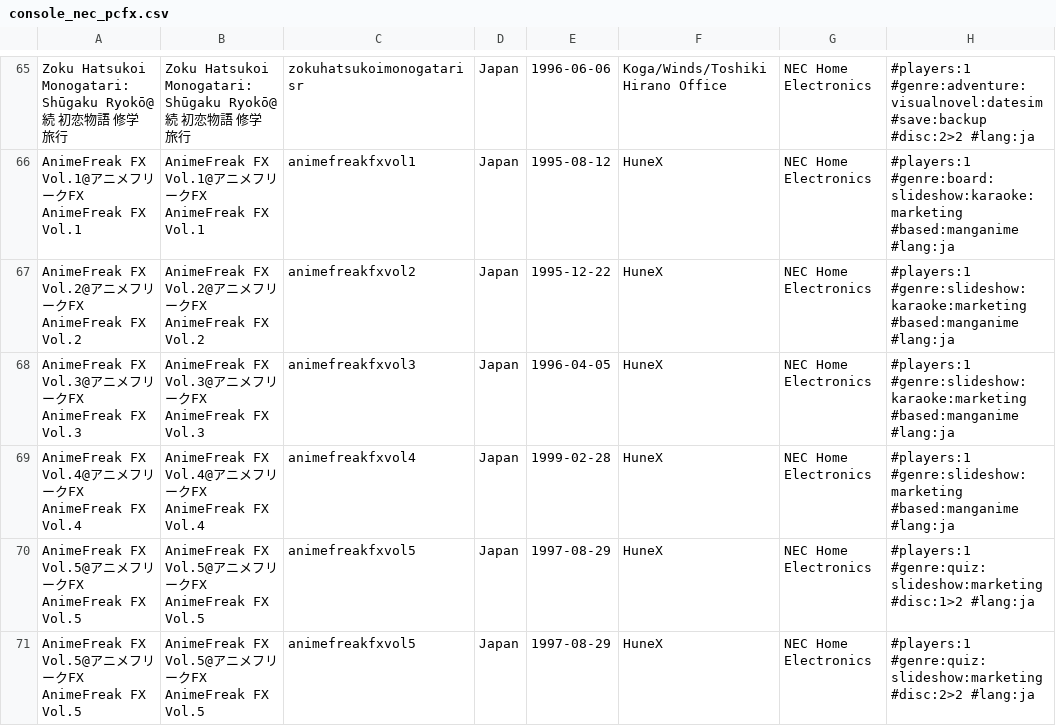
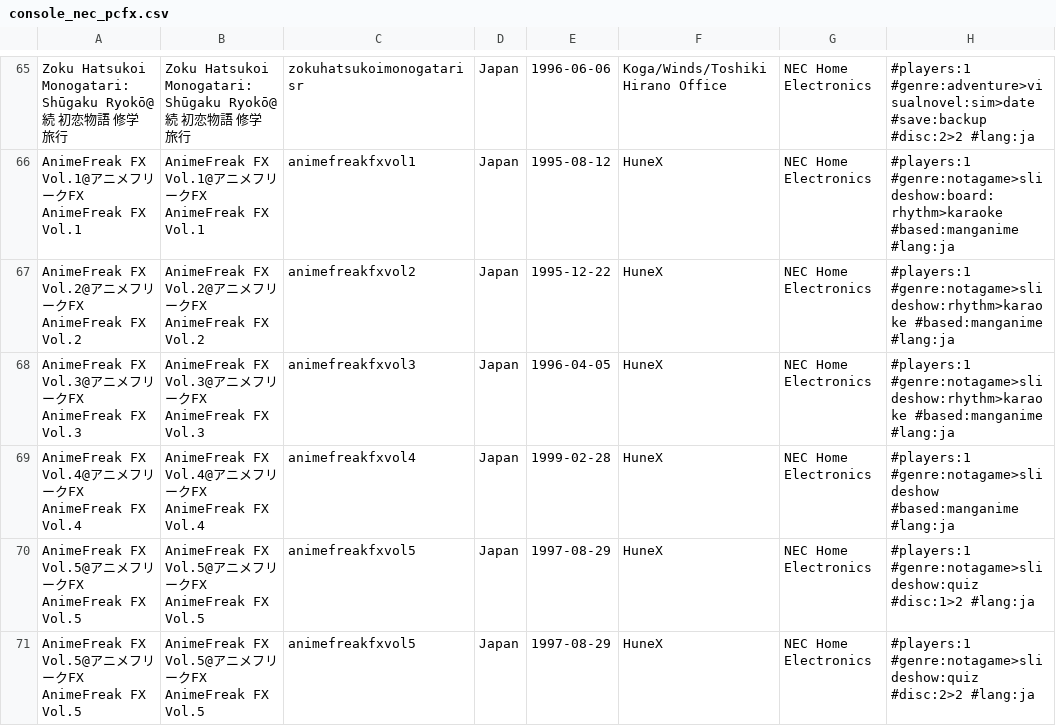
Before and after one commit to PigSaint/GameDataBase, a CSV file: console_nec_pcfx.csv, drawn as a sheet; only a part is shown, gaps mark what is left out; the diff covers the shown part only; the diff names each change by its address in the sheet, - before the commit and + after, or states it on an @@ line.

```diff
--- a/console_nec_pcfx.csv
+++ b/console_nec_pcfx.csv
-H65: #players:1 #genre:adventure:visualnovel:datesim #save:backup #disc:2>2…
+H65: #players:1 #genre:adventure>visualnovel:sim>date #save:backup #disc:2>2…
-H66: #players:1 #genre:board:slideshow:karaoke:marketing #based:manganime #lang:ja
+H66: #players:1 #genre:notagame>slideshow:board:rhythm>karaoke #based:manganime #lang:ja
-H67:H68: #players:1 #genre:slideshow:karaoke:marketing #based:manganime #lang:ja
+H67:H68: #players:1 #genre:notagame>slideshow:rhythm>karaoke #based:manganime #lang:ja
-H69: #players:1 #genre:slideshow:marketing #based:manganime #lang:ja
+H69: #players:1 #genre:notagame>slideshow #based:manganime #lang:ja
-H70: #players:1 #genre:quiz:slideshow:marketing #disc:1>2 #lang:ja
+H70: #players:1 #genre:notagame>slideshow:quiz #disc:1>2 #lang:ja
-H71: #players:1 #genre:quiz:slideshow:marketing #disc:2>2 #lang:ja
+H71: #players:1 #genre:notagame>slideshow:quiz #disc:2>2 #lang:ja
```
Also changed, not shown: 44 edited cells elsewhere in this file.
